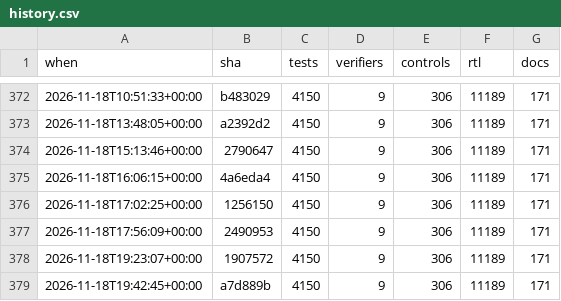
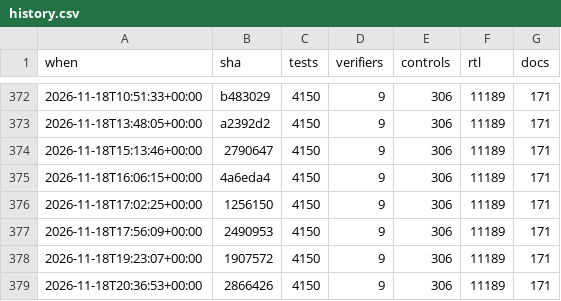
Before and after one commit to 2AMLogic/gf180-parasynth, a CSV file: docs/scorecard/history.csv, drawn as a sheet; only a part is shown, gaps mark what is left out.

```diff
--- a/docs/scorecard/history.csv
+++ b/docs/scorecard/history.csv
@@ -378,2 +378,2 @@ when,sha,tests,verifiers,controls,rtl,docs
 2026-11-18T19:23:07+00:00,1907572,4150,9,306,11189,171
-2026-11-18T19:42:45+00:00,a7d889b,4150,9,306,11189,171
+2026-11-18T20:36:53+00:00,2866426,4150,9,306,11189,171
```
Also changed, not shown: 1 other file.
